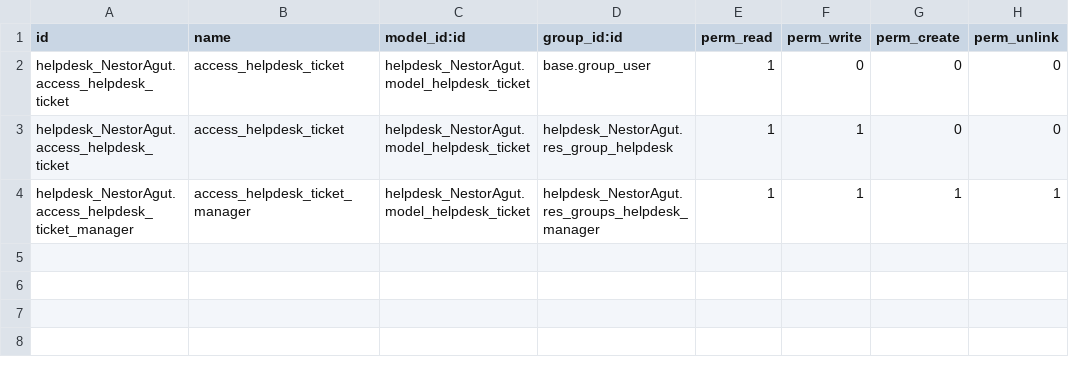
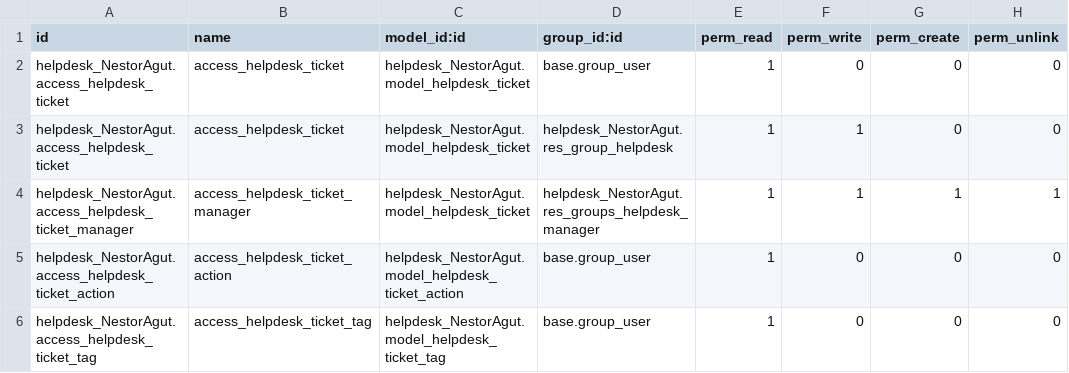
Before and after one commit to neshuo/curso2023, a CSV file: helpdesk_NestorAgut/security/ir.model.access.csv, drawn as a sheet.

```diff
--- a/helpdesk_NestorAgut/security/ir.model.access.csv
+++ b/helpdesk_NestorAgut/security/ir.model.access.csv
@@ -4 +4,3 @@ helpdesk_NestorAgut.access_helpdesk_ticket,access_helpdesk_ticket,helpdesk_Nesto
 helpdesk_NestorAgut.access_helpdesk_ticket_manager,access_helpdesk_ticket_manager,helpdesk_NestorAgut.model_helpdesk_ticket,helpdesk_NestorAgut.res_groups_helpdesk_manager,1,1,1,1
+helpdesk_NestorAgut.access_helpdesk_ticket_action,access_helpdesk_ticket_action,helpdesk_NestorAgut.model_helpdesk_ticket_action,base.group_user,1,0,0,0
+helpdesk_NestorAgut.access_helpdesk_ticket_tag,access_helpdesk_ticket_tag,helpdesk_NestorAgut.model_helpdesk_ticket_tag,base.group_user,1,0,0,0
```
Also changed, not shown: 7 other files.
